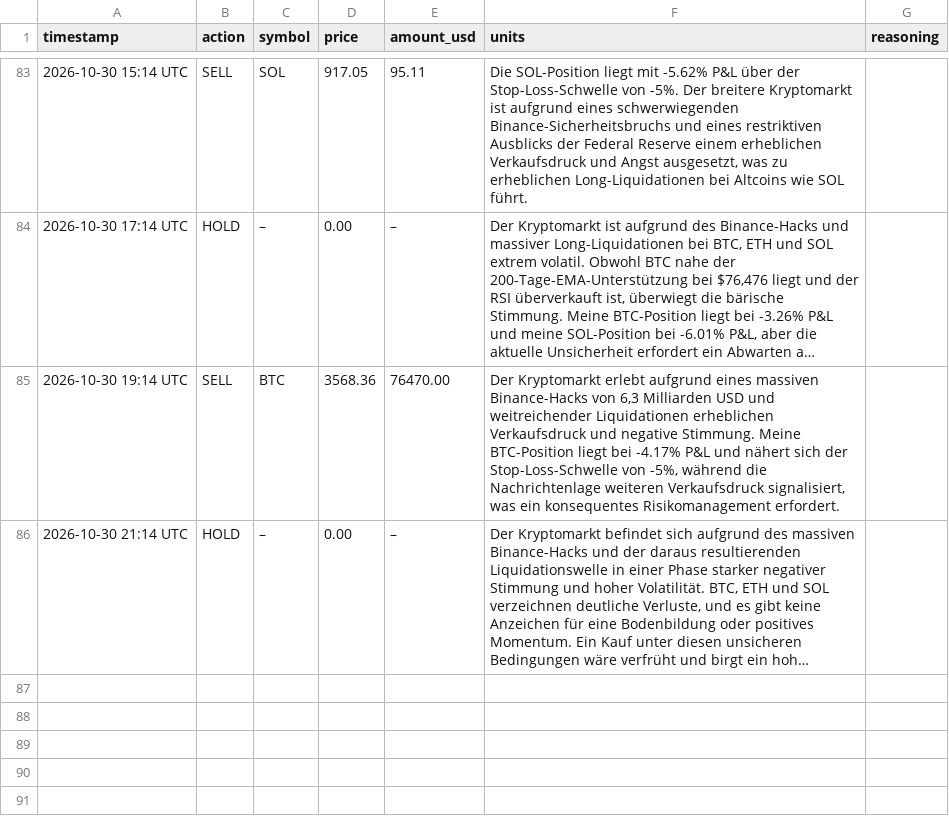
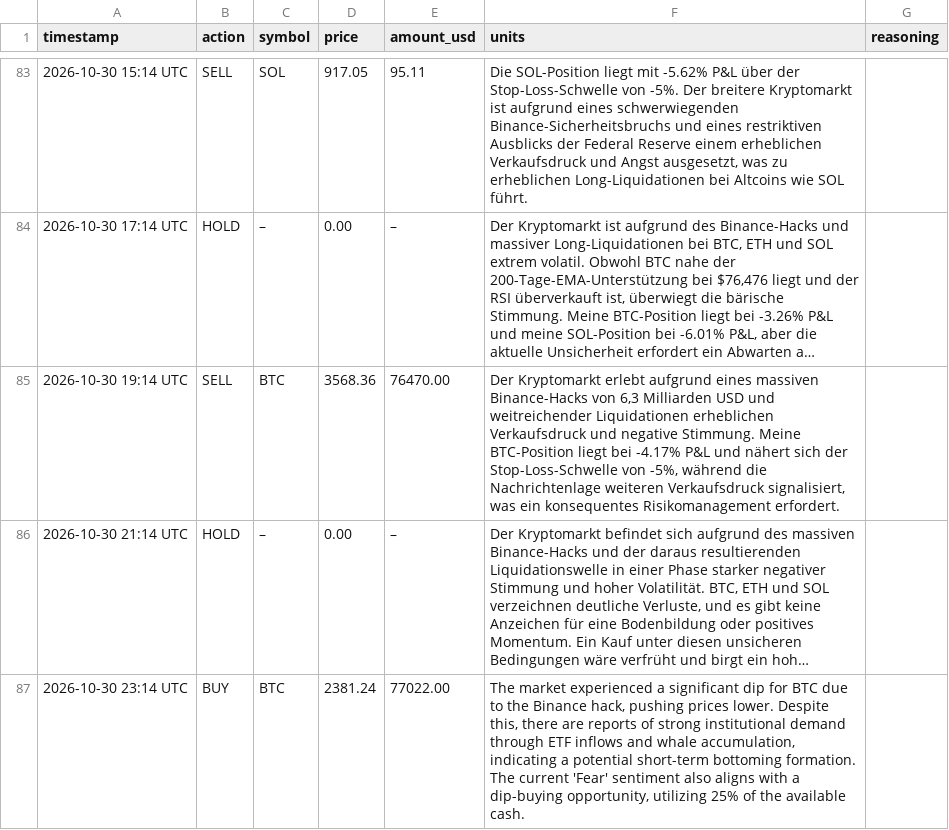
Before and after one commit to hrsnr/crypto_bot, a CSV file: trades_log.csv, drawn as a sheet; only a part is shown, gaps mark what is left out; long unchanged cells end in …; the diff names each change by its address in the sheet, - before the commit and + after, or states it on an @@ line.

```diff
--- a/trades_log.csv
+++ b/trades_log.csv
+row 87: 2026-10-30 23:14 UTC | BUY | BTC | 2381.24 | 77022.00 | The market experienced a significant dip for BTC due to the Binance hack, pushing prices lower. Despite this, there are reports of strong institutional demand through ETF inflows and whale accumulation, indicating a potential short-term bottoming formation. The current 'Fear' sentiment also aligns with a dip-buying opportunity, utilizing 25% of the available cash.
```
Also changed, not shown: portfolio_history.csv, 1 other file.
